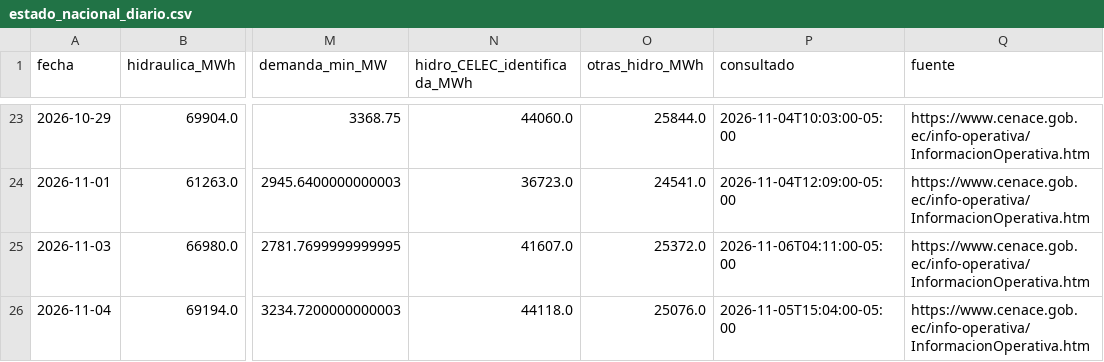
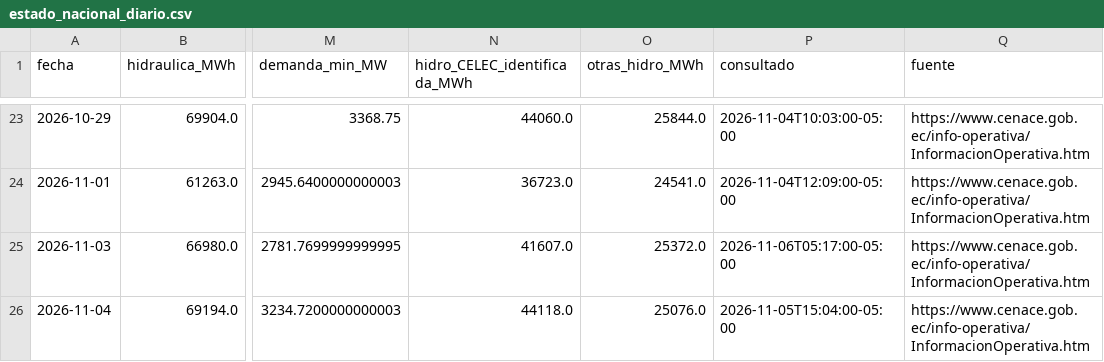
Before and after one commit to screspo111-sys/Energ-a_SC, a CSV file: dashboard/estado_nacional_diario.csv, drawn as a sheet; only a part is shown, gaps mark what is left out; the diff names each change by its address in the sheet, - before the commit and + after, or states it on an @@ line.

```diff
--- a/dashboard/estado_nacional_diario.csv
+++ b/dashboard/estado_nacional_diario.csv
-P25 (consultado): 2026-11-06T04:11:00-05:00
+P25 (consultado): 2026-11-06T05:17:00-05:00
```
Also changed, not shown: dashboard/demanda_sni.csv, dashboard/generacion_horaria_30d.csv, 11 other files.
